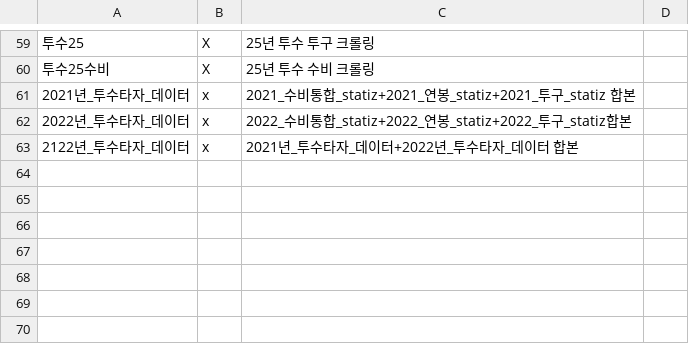
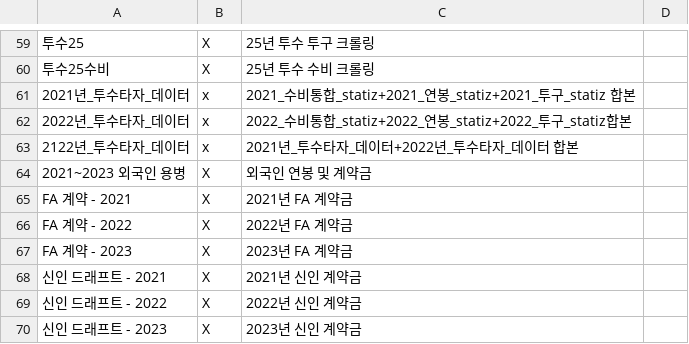
Before and after one commit to 13Datathon/datathon, a CSV file: 명세서.csv, drawn as a sheet; only a part is shown, gaps mark what is left out; the diff names each change by its address in the sheet, - before the commit and + after, or states it on an @@ line.

```diff
--- a/명세서.csv
+++ b/명세서.csv
+row 64: 2021~2023 외국인 용병 | X | 외국인 연봉 및 계약금
+row 65: FA 계약 - 2021 | X | 2021년 FA 계약금
+row 66: FA 계약 - 2022 | X | 2022년 FA 계약금
+row 67: FA 계약 - 2023 | X | 2023년 FA 계약금
+row 68: 신인 드래프트 - 2021 | X | 2021년 신인 계약금
+row 69: 신인 드래프트 - 2022 | X | 2022년 신인 계약금
+row 70: 신인 드래프트 - 2023 | X | 2023년 신인 계약금
```
Also changed, not shown: 7 other files.
